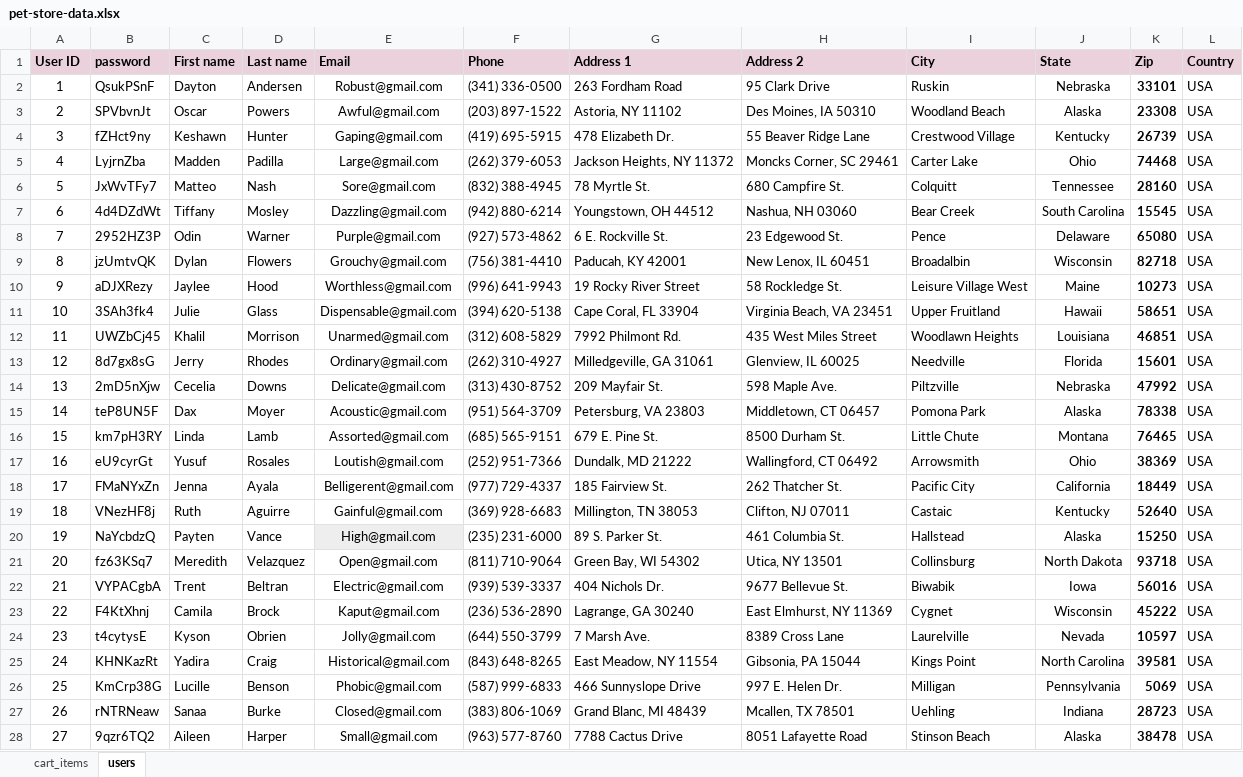
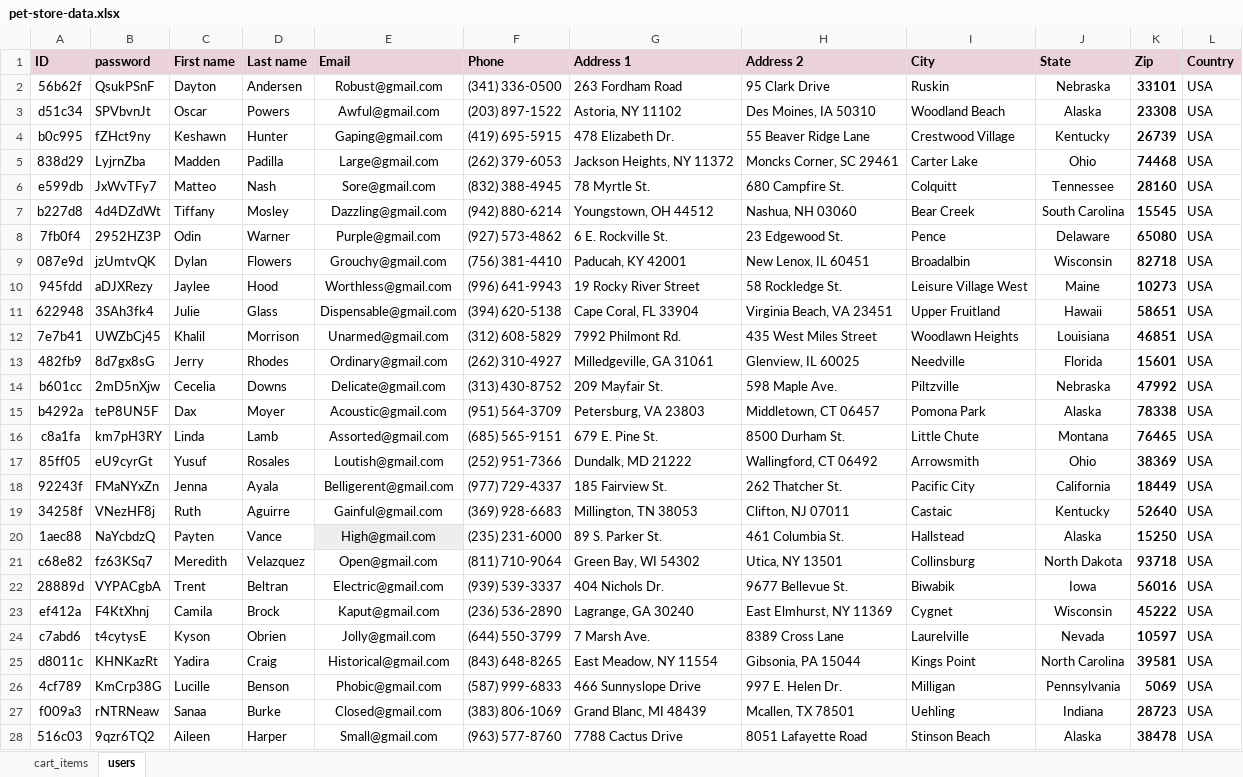
Before and after one commit to PetkovicStefan/FinalProject, an Excel workbook: data/pet-store-data.xlsx, sheet users, drawn as a sheet; only a part is shown; values as stored, in another font and other column widths than the file's, no borders; the diff covers the shown part only; the diff names each change by its address in the sheet, - before the commit and + after, or states it on an @@ line.

```diff
--- a/data/pet-store-data.xlsx (sheet users)
+++ b/data/pet-store-data.xlsx (sheet users)
-A1: User ID
+A1: ID
-A2 (ID): 1
+A2 (ID): 56b62f
-A3 (ID): 2
+A3 (ID): d51c34
-A4 (ID): 3
+A4 (ID): b0c995
-A5 (ID): 4
+A5 (ID): 838d29
-A6 (ID): 5
+A6 (ID): e599db
-A7 (ID): 6
+A7 (ID): b227d8
-A8 (ID): 7
+A8 (ID): 7fb0f4
-A9 (ID): 8
+A9 (ID): 087e9d
-A10 (ID): 9
+A10 (ID): 945fdd
-A11 (ID): 10
+A11 (ID): 622948
-A12 (ID): 11
+A12 (ID): 7e7b41
-A13 (ID): 12
+A13 (ID): 482fb9
-A14 (ID): 13
+A14 (ID): b601cc
-A15 (ID): 14
+A15 (ID): b4292a
-A16 (ID): 15
+A16 (ID): c8a1fa
-A17 (ID): 16
+A17 (ID): 85ff05
-A18 (ID): 17
+A18 (ID): 92243f
-A19 (ID): 18
+A19 (ID): 34258f
-A20 (ID): 19
+A20 (ID): 1aec88
-A21 (ID): 20
+A21 (ID): c68e82
-A22 (ID): 21
+A22 (ID): 28889d
-A23 (ID): 22
+A23 (ID): ef412a
-A24 (ID): 23
+A24 (ID): c7abd6
-A25 (ID): 24
+A25 (ID): d8011c
-A26 (ID): 25
+A26 (ID): 4cf789
-A27 (ID): 26
+A27 (ID): f009a3
-A28 (ID): 27
+A28 (ID): 516c03
```
Also changed, not shown: 23 edited cells elsewhere in this sheet, 20 other files.
